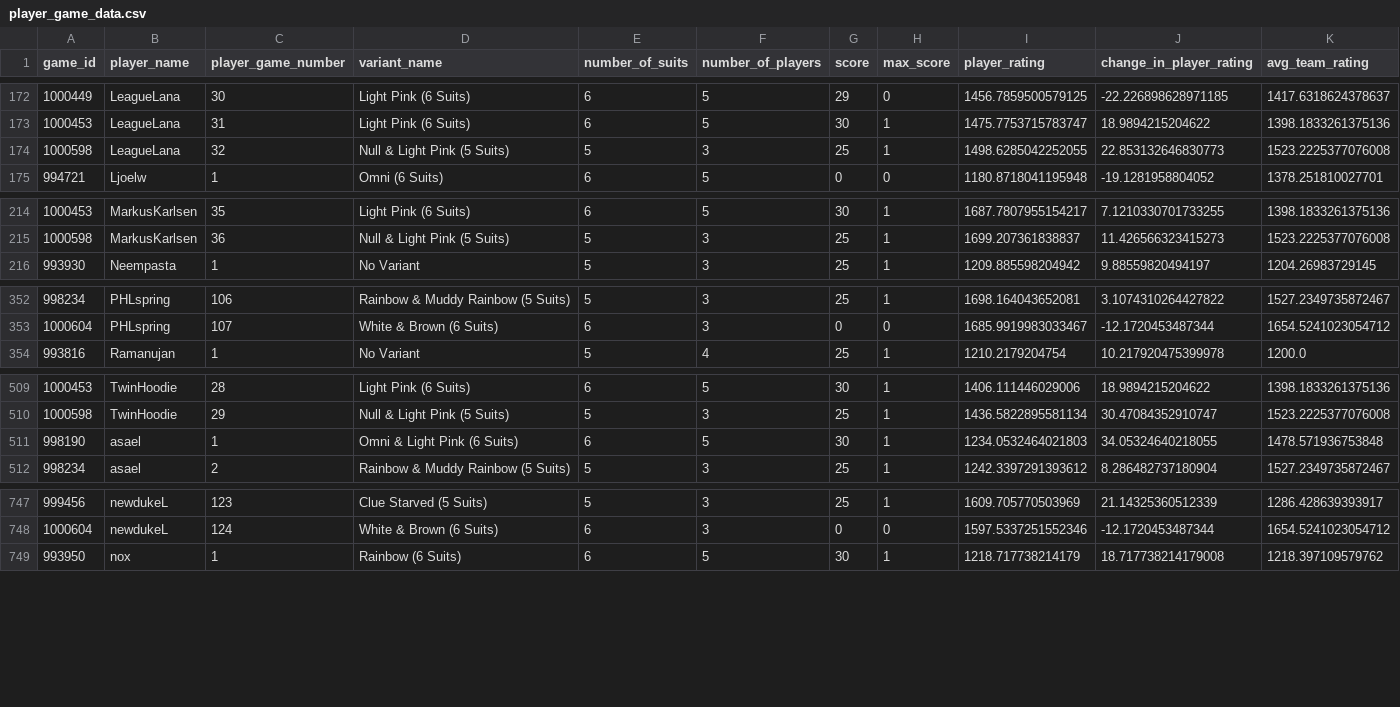
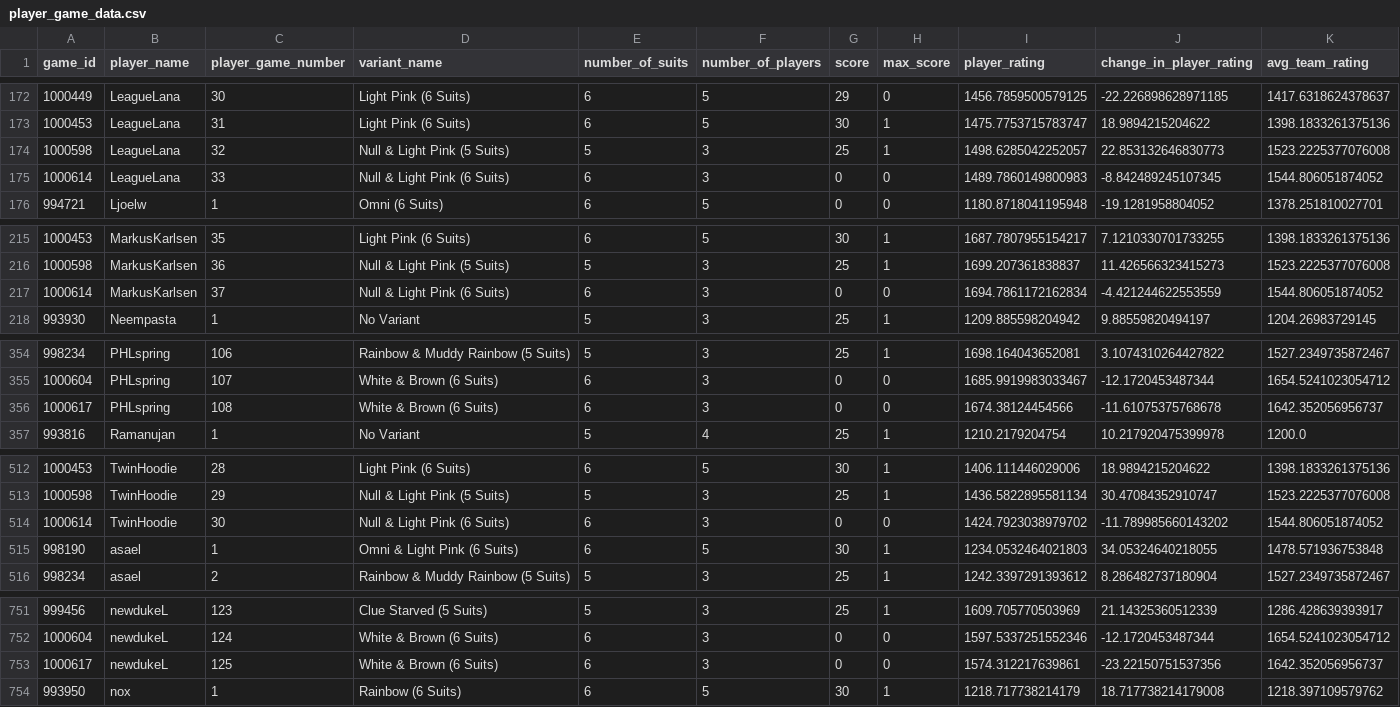
Before and after one commit to hanabi-league/hanabi-league.github.io, a CSV file: data/player_game_data.csv, drawn as a sheet; only a part is shown, gaps mark what is left out; the diff covers the shown part only.

Commit message:
Update data

```diff
--- a/data/player_game_data.csv
+++ b/data/player_game_data.csv
@@ -173,3 +173,4 @@ game_id,player_name,player_game_number,variant_name,number_of_suits,number_of_pl
 1000453,LeagueLana,31,Light Pink (6 Suits),6,5,30,1,1475.7753715783747,18.9894215204622,1398.1833261375136
-1000598,LeagueLana,32,Null & Light Pink (5 Suits),5,3,25,1,1498.6285042252055,22.853132646830773,1523.2225377076008
+1000598,LeagueLana,32,Null & Light Pink (5 Suits),5,3,25,1,1498.6285042252057,22.853132646830773,1523.2225377076008
+1000614,LeagueLana,33,Null & Light Pink (6 Suits),6,3,0,0,1489.7860149800983,-8.842489245107345,1544.806051874052
 994721,Ljoelw,1,Omni (6 Suits),6,5,0,0,1180.8718041195948,-19.1281958804052,1378.251810027701
@@ -215,2 +216,3 @@ game_id,player_name,player_game_number,variant_name,number_of_suits,number_of_pl
 1000598,MarkusKarlsen,36,Null & Light Pink (5 Suits),5,3,25,1,1699.207361838837,11.426566323415273,1523.2225377076008
+1000614,MarkusKarlsen,37,Null & Light Pink (6 Suits),6,3,0,0,1694.7861172162834,-4.421244622553559,1544.806051874052
 993930,Neempasta,1,No Variant,5,3,25,1,1209.885598204942,9.88559820494197,1204.26983729145
@@ -353,2 +355,3 @@ game_id,player_name,player_game_number,variant_name,number_of_suits,number_of_pl
 1000604,PHLspring,107,White & Brown (6 Suits),6,3,0,0,1685.9919983033467,-12.1720453487344,1654.5241023054712
+1000617,PHLspring,108,White & Brown (6 Suits),6,3,0,0,1674.38124454566,-11.61075375768678,1642.352056956737
 993816,Ramanujan,1,No Variant,5,4,25,1,1210.2179204754,10.217920475399978,1200.0
@@ -510,2 +513,3 @@ game_id,player_name,player_game_number,variant_name,number_of_suits,number_of_pl
 1000598,TwinHoodie,29,Null & Light Pink (5 Suits),5,3,25,1,1436.5822895581134,30.47084352910747,1523.2225377076008
+1000614,TwinHoodie,30,Null & Light Pink (6 Suits),6,3,0,0,1424.7923038979702,-11.789985660143202,1544.806051874052
 998190,asael,1,Omni & Light Pink (6 Suits),6,5,30,1,1234.0532464021803,34.05324640218055,1478.571936753848
@@ -748,2 +752,3 @@ game_id,player_name,player_game_number,variant_name,number_of_suits,number_of_pl
 1000604,newdukeL,124,White & Brown (6 Suits),6,3,0,0,1597.5337251552346,-12.1720453487344,1654.5241023054712
+1000617,newdukeL,125,White & Brown (6 Suits),6,3,0,0,1574.312217639861,-23.22150751537356,1642.352056956737
 993950,nox,1,Rainbow (6 Suits),6,5,30,1,1218.717738214179,18.717738214179008,1218.397109579762
```
Also changed, not shown: 1 added row elsewhere in this file, data/player_data.csv, data/variant_data.csv, 2 other files.
